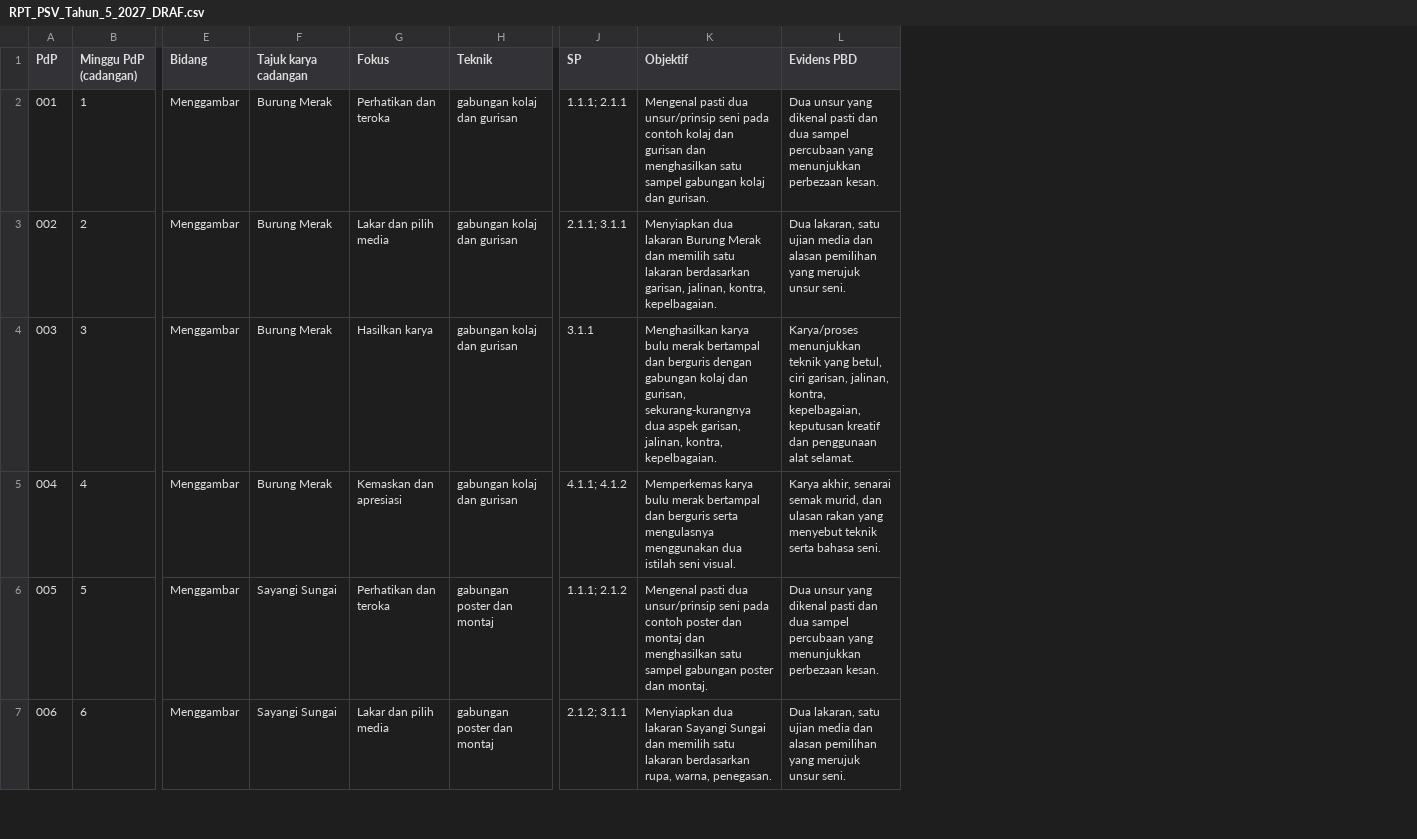
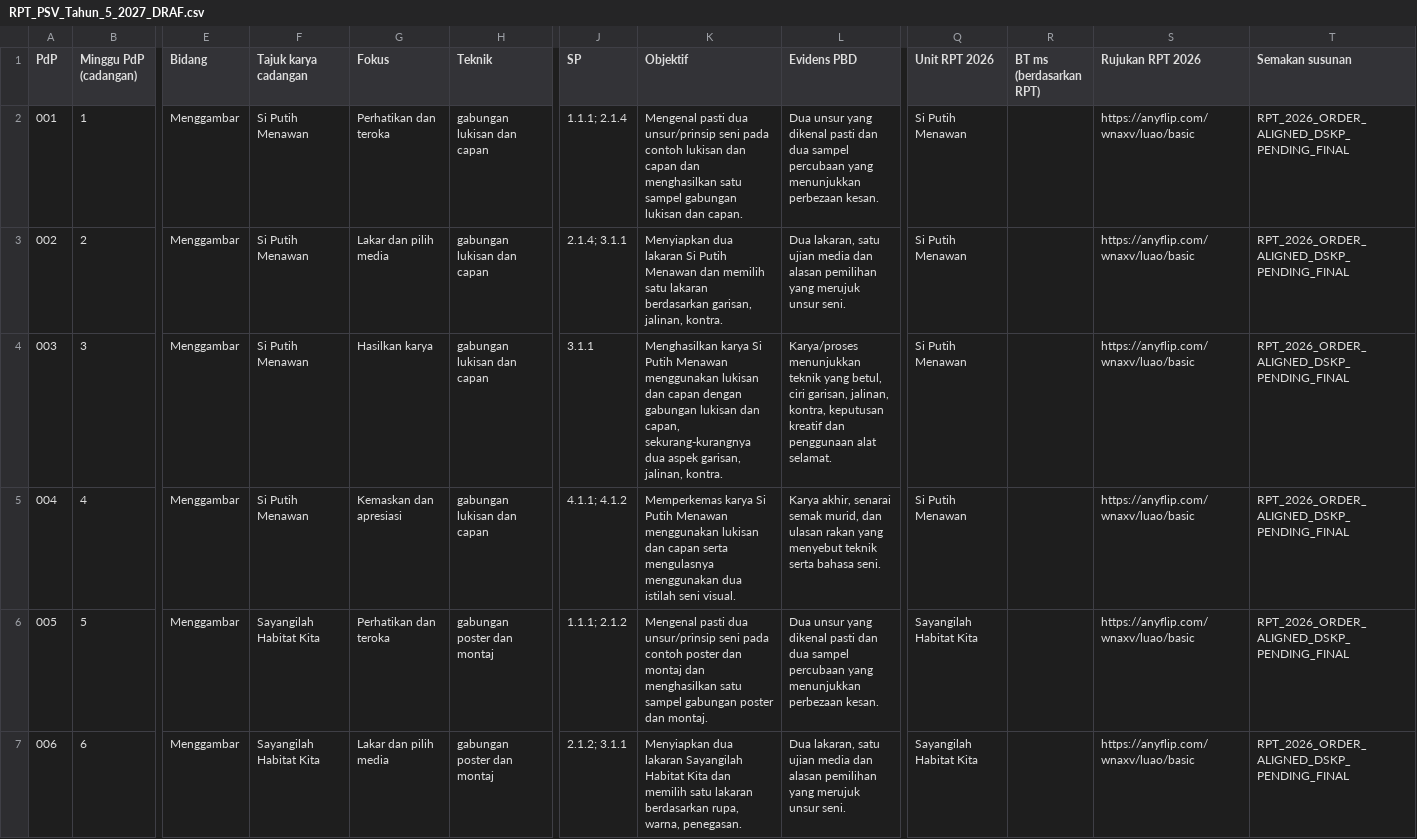
Before and after one commit to nurynayreen88/CikguLaju-AI, a CSV file: rpt_2027/psv/RPT_PSV_Tahun_5_2027_DRAF.csv, drawn as a sheet; only a part is shown, gaps mark what is left out; the diff covers the shown part only; the diff names each change by its address in the sheet, - before the commit and + after, or states it on an @@ line.

Commit message:
PSV Year 5: align RPT 42 rows with RPH and backup old order

```diff
--- a/rpt_2027/psv/RPT_PSV_Tahun_5_2027_DRAF.csv
+++ b/rpt_2027/psv/RPT_PSV_Tahun_5_2027_DRAF.csv
+column Q (Unit RPT 2026), rows 2-7: Si Putih Menawan | Si Putih Menawan | Si Putih Menawan | Si Putih Menawan | Sayangilah Habitat Kita | Sayangilah Habitat Kita
+column R (BT ms (berdasarkan RPT)), empty
+column S (Rujukan RPT 2026), rows 2-7: all https://anyflip.com/wnaxv/luao/basic
+column T (Semakan susunan), rows 2-7: all RPT_2026_ORDER_ALIGNED_DSKP_PENDING_FINAL
-F2:F5 (Tajuk karya cadangan): Burung Merak
+F2:F5 (Tajuk karya cadangan): Si Putih Menawan
-H2:H5 (Teknik): gabungan kolaj dan gurisan
+H2:H5 (Teknik): gabungan lukisan dan capan
-J2 (SP): 1.1.1; 2.1.1
+J2 (SP): 1.1.1; 2.1.4
-K2 (Objektif): …pada contoh kolaj dan gurisan dan menghasilkan satu sampel gabungan kolaj dan gurisan.
+K2 (Objektif): …pada contoh lukisan dan capan dan menghasilkan satu sampel gabungan lukisan dan capan.
-J3 (SP): 2.1.1; 3.1.1
+J3 (SP): 2.1.4; 3.1.1
-K3 (Objektif): …dua lakaran Burung Merak dan memilih satu lakaran berdasarkan garisan, jalinan, kontra, kepelbagaian.
+K3 (Objektif): …dua lakaran Si Putih Menawan dan memilih satu lakaran berdasarkan garisan, jalinan, kontra.
-K4 (Objektif): Menghasilkan karya bulu merak bertampal dan berguris dengan gabungan kolaj dan gurisan, sekurang-kurangnya dua aspek garisan, jalinan, kontra, kepelbagaian.
+K4 (Objektif): Menghasilkan karya Si Putih Menawan menggunakan lukisan dan capan dengan gabungan lukisan dan capan, sekurang-kurangnya dua aspek garisan, jalinan, kontra.
-L4 (Evidens PBD): …jalinan, kontra, kepelbagaian, keputusan kreatif…
+L4 (Evidens PBD): …jalinan, kontra, keputusan kreatif…
-K5 (Objektif): Memperkemas karya bulu merak bertampal dan berguris serta mengulasnya…
+K5 (Objektif): Memperkemas karya Si Putih Menawan menggunakan lukisan dan capan serta mengulasnya…
-F6:F7 (Tajuk karya cadangan): Sayangi Sungai
+F6:F7 (Tajuk karya cadangan): Sayangilah Habitat Kita
-K7 (Objektif): …dua lakaran Sayangi Sungai dan memilih…
+K7 (Objektif): …dua lakaran Sayangilah Habitat Kita dan memilih…
```
Also changed, not shown: 151 edited cells elsewhere in this file, 2 other files.
